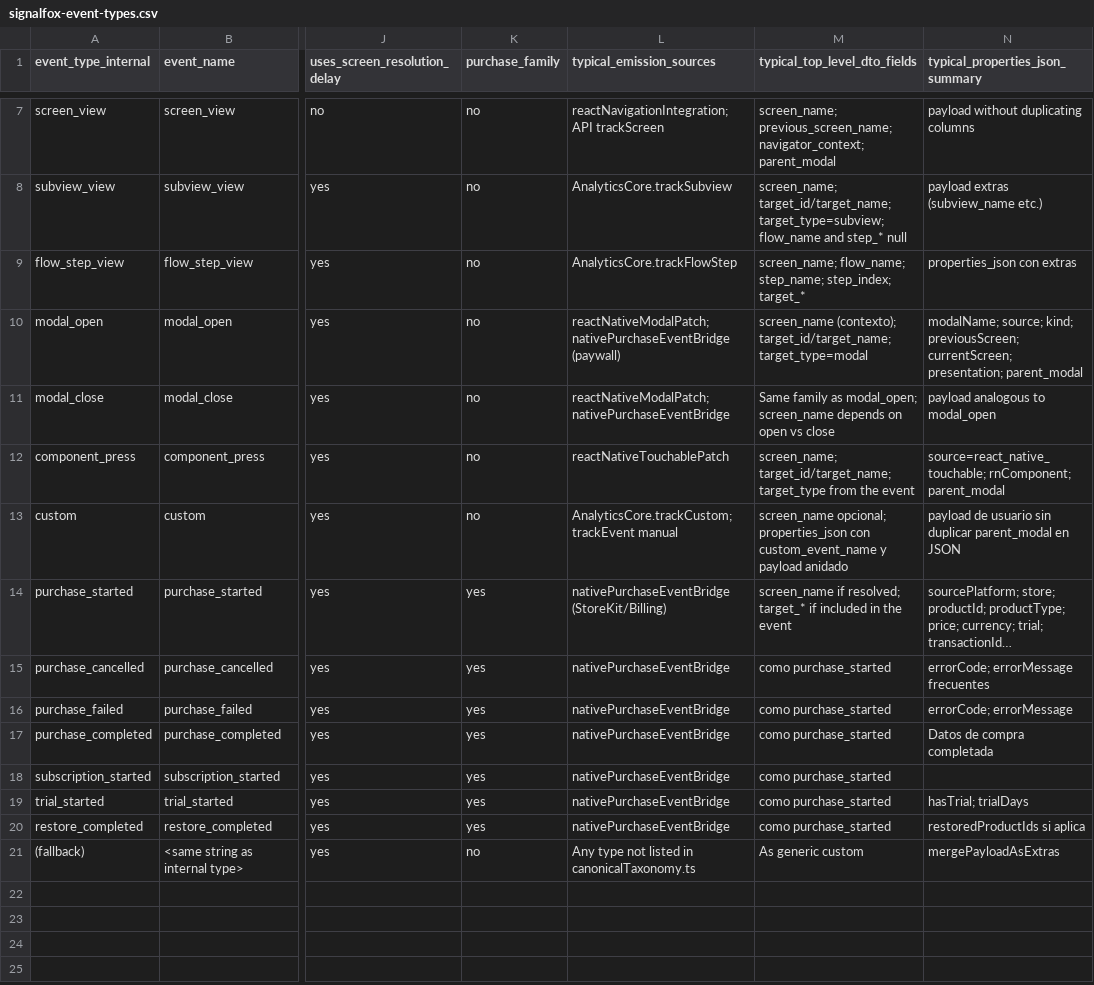
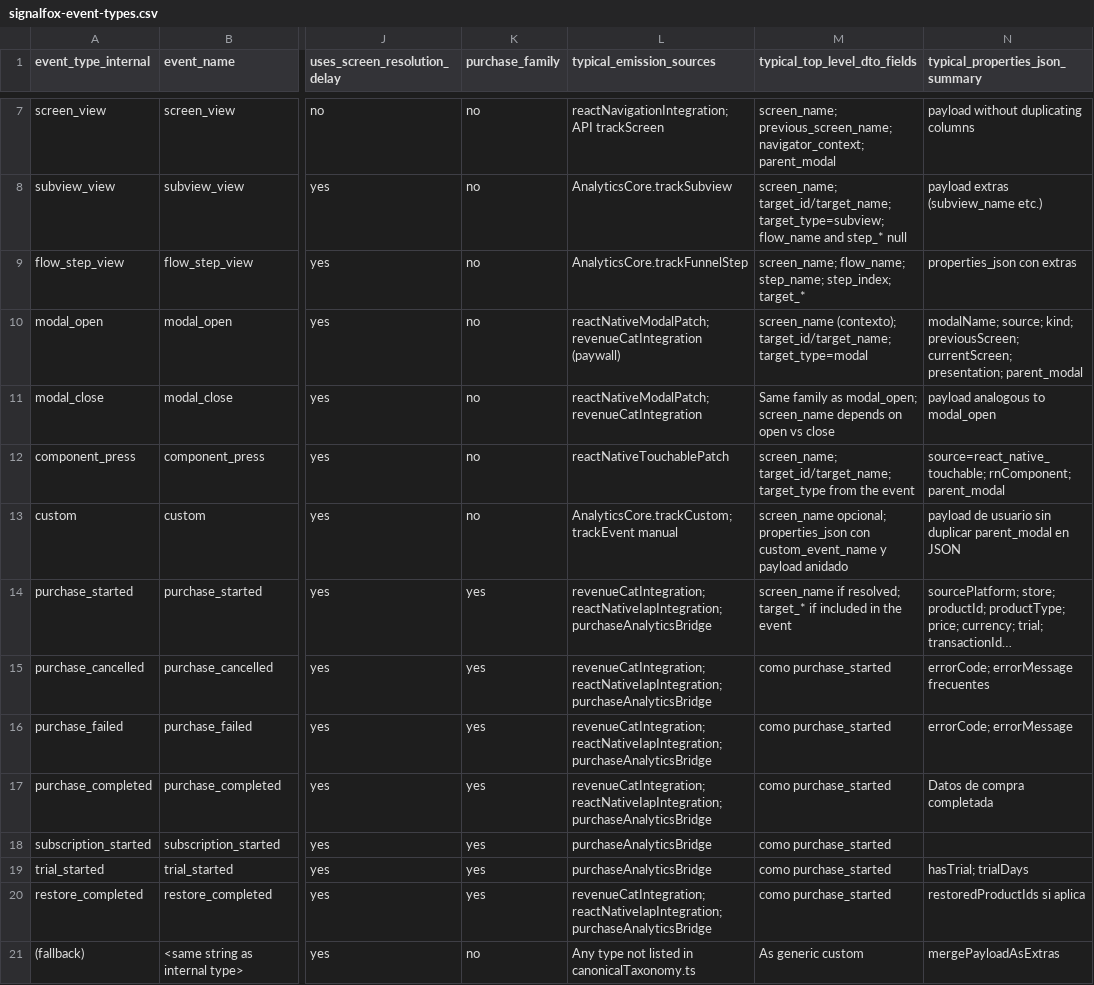
Before and after one commit to asgami-digital/signalfox-react-native, a CSV file: docs/signalfox-event-types.csv, drawn as a sheet; only a part is shown, gaps mark what is left out; long unchanged cells end in …; the diff names each change by its address in the sheet, - before the commit and + after, or states it on an @@ line.

```diff
--- a/docs/signalfox-event-types.csv
+++ b/docs/signalfox-event-types.csv
-L9 (typical_emission_sources): AnalyticsCore.trackFlowStep
+L9 (typical_emission_sources): AnalyticsCore.trackFunnelStep
-L10 (typical_emission_sources): reactNativeModalPatch; nativePurchaseEventBridge (paywall)
+L10 (typical_emission_sources): reactNativeModalPatch; revenueCatIntegration (paywall)
-L11 (typical_emission_sources): reactNativeModalPatch; nativePurchaseEventBridge
+L11 (typical_emission_sources): reactNativeModalPatch; revenueCatIntegration
-L14 (typical_emission_sources): nativePurchaseEventBridge (StoreKit/Billing)
+L14 (typical_emission_sources): revenueCatIntegration; reactNativeIapIntegration; purchaseAnalyticsBridge
-L15:L17 (typical_emission_sources): nativePurchaseEventBridge
+L15:L17 (typical_emission_sources): revenueCatIntegration; reactNativeIapIntegration; purchaseAnalyticsBridge
-L18:L19 (typical_emission_sources): nativePurchaseEventBridge
+L18:L19 (typical_emission_sources): purchaseAnalyticsBridge
-L20 (typical_emission_sources): nativePurchaseEventBridge
+L20 (typical_emission_sources): revenueCatIntegration; reactNativeIapIntegration; purchaseAnalyticsBridge
```
Also changed, not shown: 55 other files.
